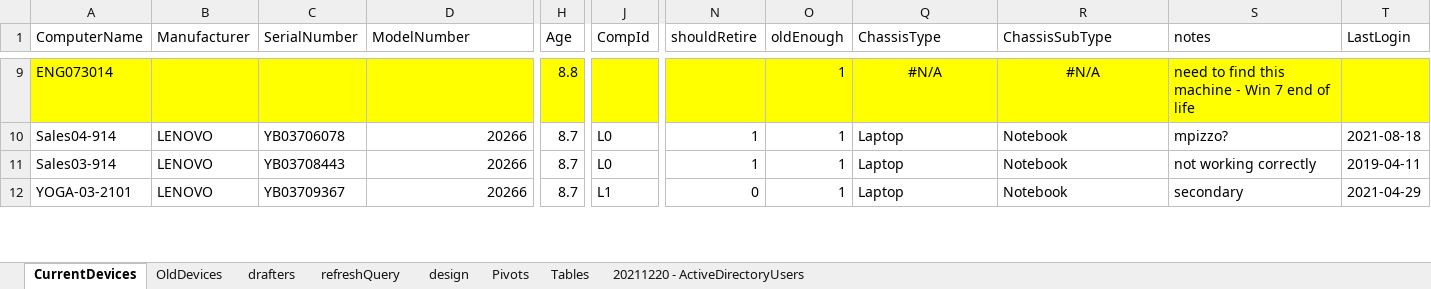
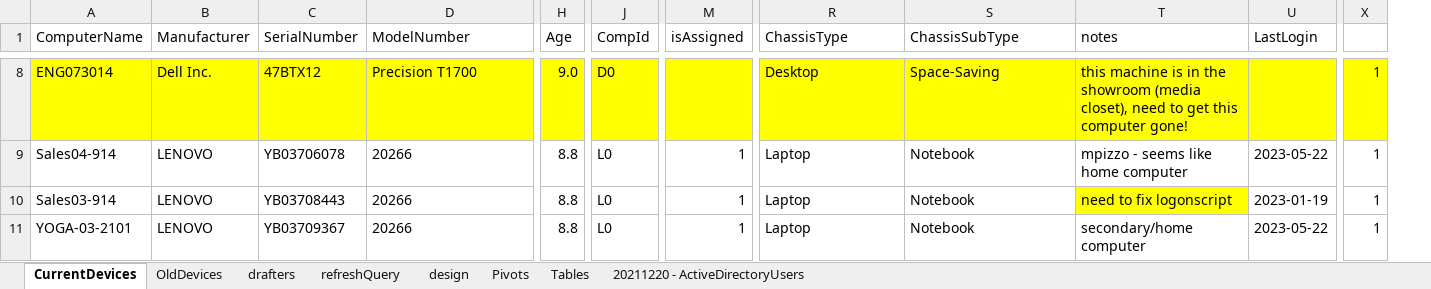
Before and after one commit to AlexAntoine/NEL-API-Backup, an Excel workbook: _data/nelDevicesAge.xlsx, sheet CurrentDevices, drawn as a sheet; only a part is shown, gaps mark what is left out; values as stored, in another font and other column widths than the file's, no borders; table styles not drawn; removed rows and columns are numbered as before the commit, all else as after; the diff covers the shown part only; the diff names each change by its address in the sheet, - before the commit and + after, or states it on an @@ line.

```diff
--- a/_data/nelDevicesAge.xlsx (sheet CurrentDevices)
+++ b/_data/nelDevicesAge.xlsx (sheet CurrentDevices)
+column M (isAssigned), rows 9-11: all 1
-column N (shouldRetire), rows 10-12: 1 | 1 | 0
@@ column O (oldEnough) hidden, rows 9-12: all 1 @@
+column X, rows 8-11: all 1
-B8 (Manufacturer): (empty)
+B8 (Manufacturer): Dell Inc.
-C8 (SerialNumber): (empty)
+C8 (SerialNumber): 47BTX12
-D8 (ModelNumber): (empty)
+D8 (ModelNumber): Precision T1700
-H8 (Age): 8.8
+H8 (Age): 9.0
-J8 (CompId): (empty)
+J8 (CompId): D0
-R8 (ChassisType): #N/A
+R8 (ChassisType): Desktop
-R8:S8 alignment: center
+R8:S8 alignment: left
-S8 (ChassisSubType): #N/A
+S8 (ChassisSubType): Space-Saving
-T8 (notes): need to find this machine - Win 7 end of life
+T8 (notes): this machine is in the showroom (media closet), need to get this computer gone!
-D9:D11 alignment: right
+D9:D11 alignment: left
-H9:H11 (Age): 8.7
+H9:H11 (Age): 8.8
-T9 (notes): mpizzo?
+T9 (notes): mpizzo - seems like home computer
-U9 (LastLogin): 2021-08-18
+U9 (LastLogin): 2023-05-22
-T10 (notes): not working correctly
+T10 (notes): need to fix logonscript
-T10 fill: none
+T10 fill: #FFFF00
-U10 (LastLogin): 2019-04-11
+U10 (LastLogin): 2023-01-19
-J11 (CompId): L1
+J11 (CompId): L0
-T11 (notes): secondary
+T11 (notes): secondary/home computer
-U11 (LastLogin): 2021-04-29
+U11 (LastLogin): 2023-05-22
```
Also changed, not shown: 4 removed rows, 1 added column, 581 edited cells and cell formats elsewhere in this sheet, sheet Pivots, sheet Tables, 4 other files.
